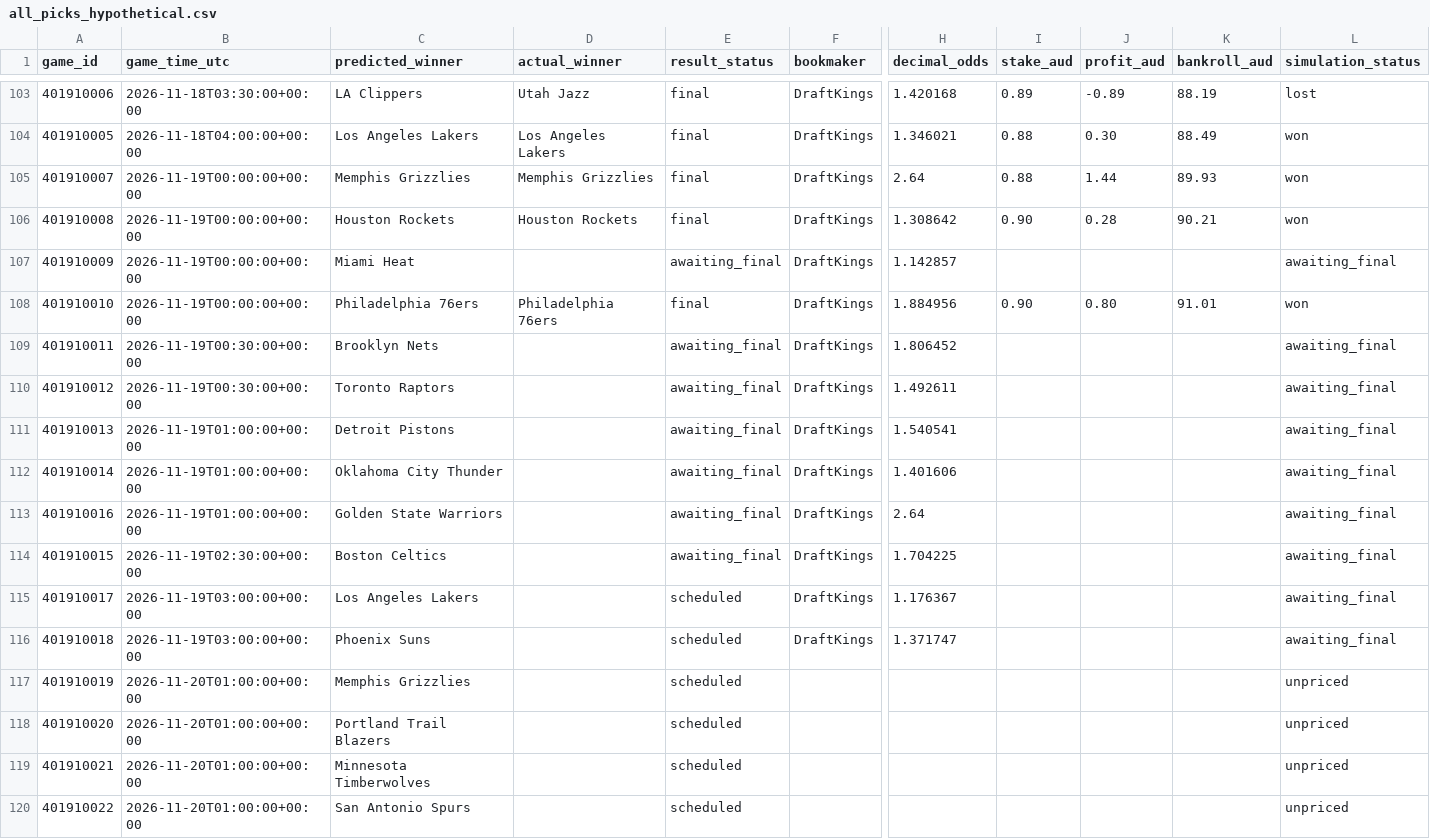
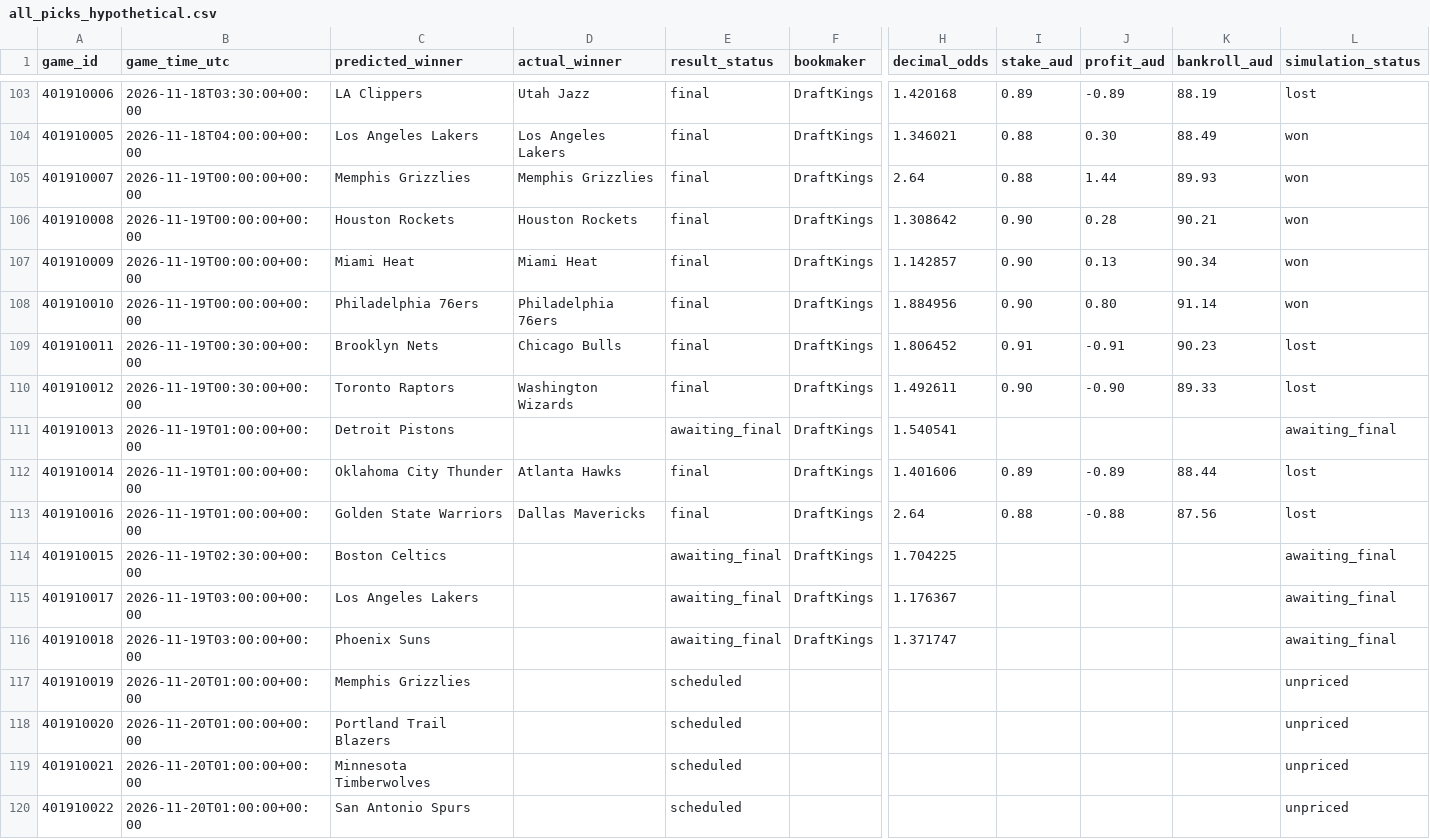
Before and after one commit to kensu-kimsu/nbamoneyprinter, a CSV file: research/prediction_results/all_picks_hypothetical.csv, drawn as a sheet; only a part is shown, gaps mark what is left out; the diff names each change by its address in the sheet, - before the commit and + after, or states it on an @@ line.

```diff
--- a/research/prediction_results/all_picks_hypothetical.csv
+++ b/research/prediction_results/all_picks_hypothetical.csv
-D107 (actual_winner): (empty)
+D107 (actual_winner): Miami Heat
-E107 (result_status): awaiting_final
+E107 (result_status): final
-I107 (stake_aud): (empty)
+I107 (stake_aud): 0.90
-J107 (profit_aud): (empty)
+J107 (profit_aud): 0.13
-K107 (bankroll_aud): (empty)
+K107 (bankroll_aud): 90.34
-L107 (simulation_status): awaiting_final
+L107 (simulation_status): won
-K108 (bankroll_aud): 91.01
+K108 (bankroll_aud): 91.14
-D109 (actual_winner): (empty)
+D109 (actual_winner): Chicago Bulls
-E109:E110 (result_status): awaiting_final
+E109:E110 (result_status): final
-I109 (stake_aud): (empty)
+I109 (stake_aud): 0.91
-J109 (profit_aud): (empty)
+J109 (profit_aud): -0.91
-K109 (bankroll_aud): (empty)
+K109 (bankroll_aud): 90.23
-L109:L110 (simulation_status): awaiting_final
+L109:L110 (simulation_status): lost
-D110 (actual_winner): (empty)
+D110 (actual_winner): Washington Wizards
-I110 (stake_aud): (empty)
+I110 (stake_aud): 0.90
-J110 (profit_aud): (empty)
+J110 (profit_aud): -0.90
-K110 (bankroll_aud): (empty)
+K110 (bankroll_aud): 89.33
-D112 (actual_winner): (empty)
+D112 (actual_winner): Atlanta Hawks
-E112:E113 (result_status): awaiting_final
+E112:E113 (result_status): final
-I112 (stake_aud): (empty)
+I112 (stake_aud): 0.89
-J112 (profit_aud): (empty)
+J112 (profit_aud): -0.89
-K112 (bankroll_aud): (empty)
+K112 (bankroll_aud): 88.44
-L112:L113 (simulation_status): awaiting_final
+L112:L113 (simulation_status): lost
-D113 (actual_winner): (empty)
+D113 (actual_winner): Dallas Mavericks
-I113 (stake_aud): (empty)
+I113 (stake_aud): 0.88
-J113 (profit_aud): (empty)
+J113 (profit_aud): -0.88
-K113 (bankroll_aud): (empty)
+K113 (bankroll_aud): 87.56
-E115:E116 (result_status): scheduled
+E115:E116 (result_status): awaiting_final
```
Also changed, not shown: research/prediction_results/all_predictions.csv, research/prediction_results/bankroll_daily_history.csv, 3 other files.
